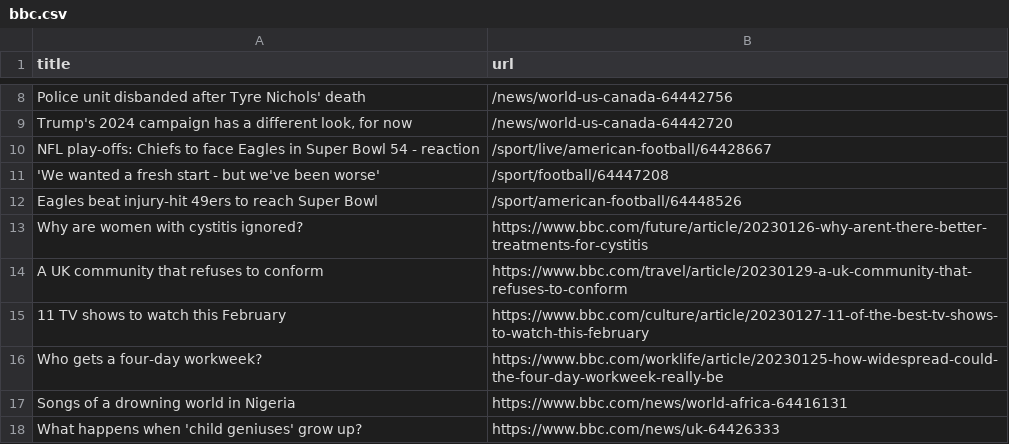
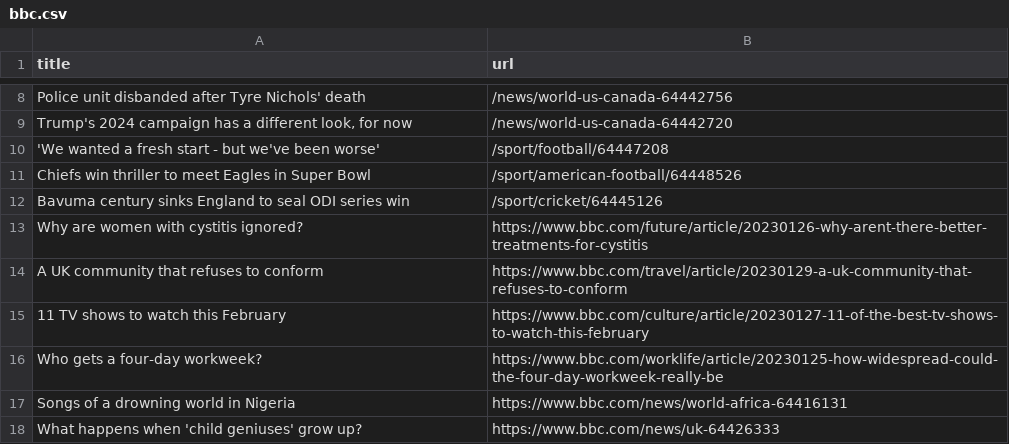
Before and after one commit to vlsachdev/automatic-scraper-bbc, a CSV file: bbc.csv, drawn as a sheet; only a part is shown, gaps mark what is left out.

```diff
--- a/bbc.csv
+++ b/bbc.csv
@@ -9,5 +9,5 @@ Police unit disbanded after Tyre Nichols' death,/news/world-us-canada-64442756
 "Trump's 2024 campaign has a different look, for now",/news/world-us-canada-64442720
-NFL play-offs: Chiefs to face Eagles in Super Bowl 54 - reaction,/sport/live/american-football/64428667
 'We wanted a fresh start - but we've been worse',/sport/football/64447208
-Eagles beat injury-hit 49ers to reach Super Bowl,/sport/american-football/64448526
+Chiefs win thriller to meet Eagles in Super Bowl,/sport/american-football/64448526
+Bavuma century sinks England to seal ODI series win,/sport/cricket/64445126
 Why are women with cystitis ignored?,https://www.bbc.com/future/article/20230126-why-arent-there-better-treatments-for-cystitis
```
